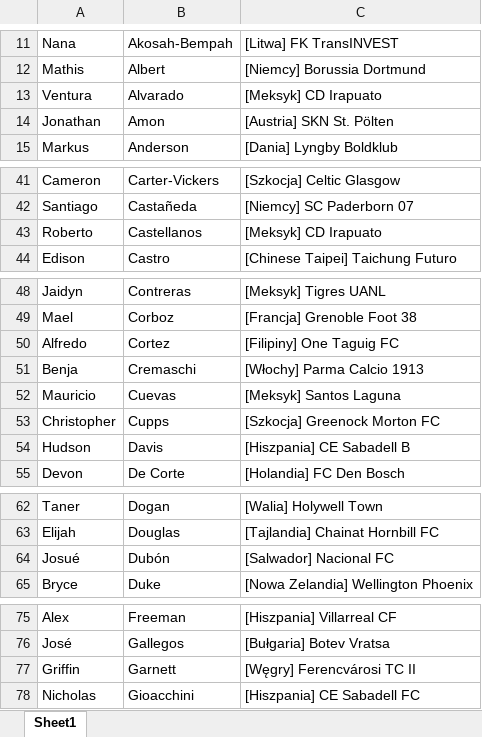
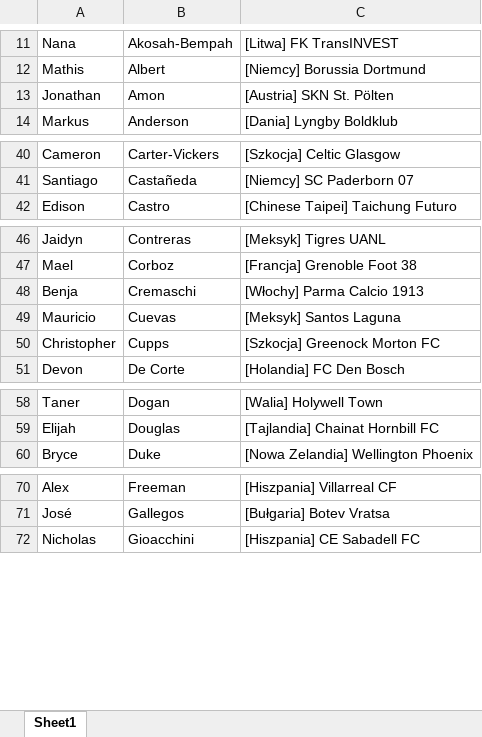
Before and after one commit to patrykus12/nationfootball, an Excel workbook: zawodnicy_us.xlsx, sheet Sheet1, drawn as a sheet; only a part is shown, gaps mark what is left out; values as stored, in another font and other column widths than the file's, no borders; the diff covers the shown part only; the diff names each change by its address in the sheet, - before the commit and + after, or states it on an @@ line.

```diff
--- a/zawodnicy_us.xlsx (sheet Sheet1)
+++ b/zawodnicy_us.xlsx (sheet Sheet1)
-row 13: Ventura | Alvarado | [Meksyk] CD Irapuato
-row 43: Roberto | Castellanos | [Meksyk] CD Irapuato
-row 50: Alfredo | Cortez | [Filipiny] One Taguig FC
-row 54: Hudson | Davis | [Hiszpania] CE Sabadell B
-row 64: Josué | Dubón | [Salwador] Nacional FC
-row 77: Griffin | Garnett | [Węgry] Ferencvárosi TC II
```
Also changed, not shown: 2 removed rows elsewhere in this sheet, zawodnicy.xlsx, zawodnicy_cn.xlsx, 10 other files.
